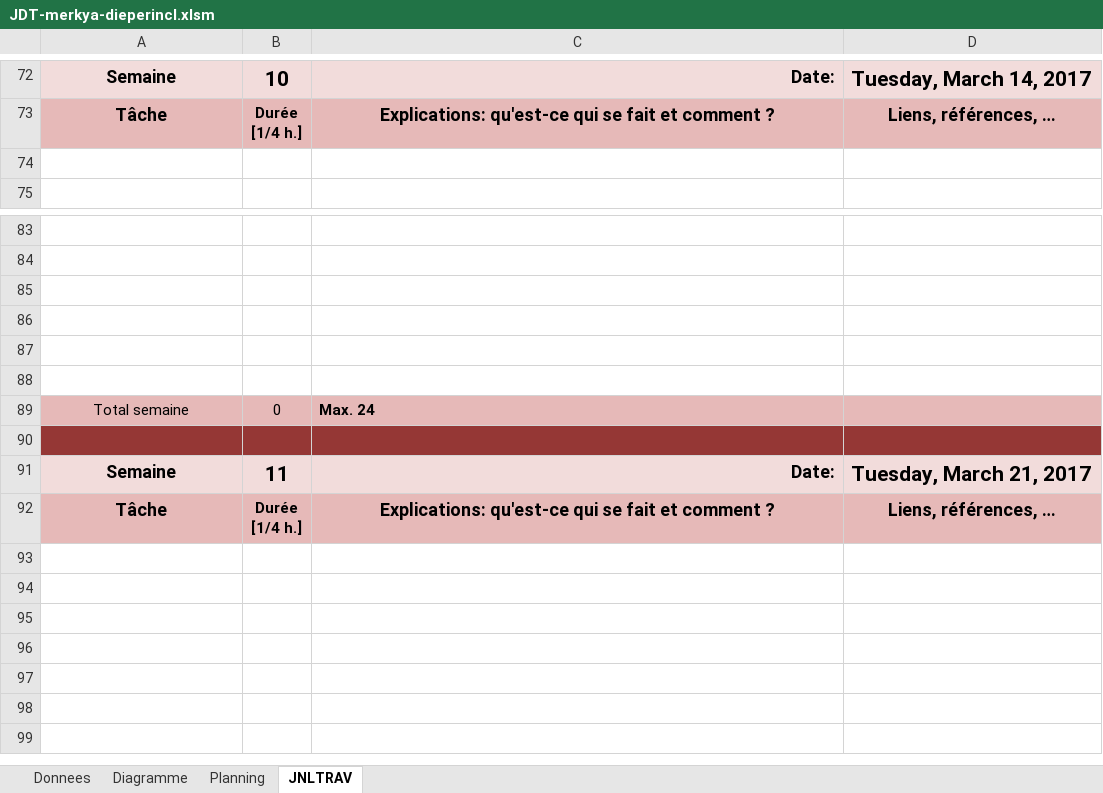
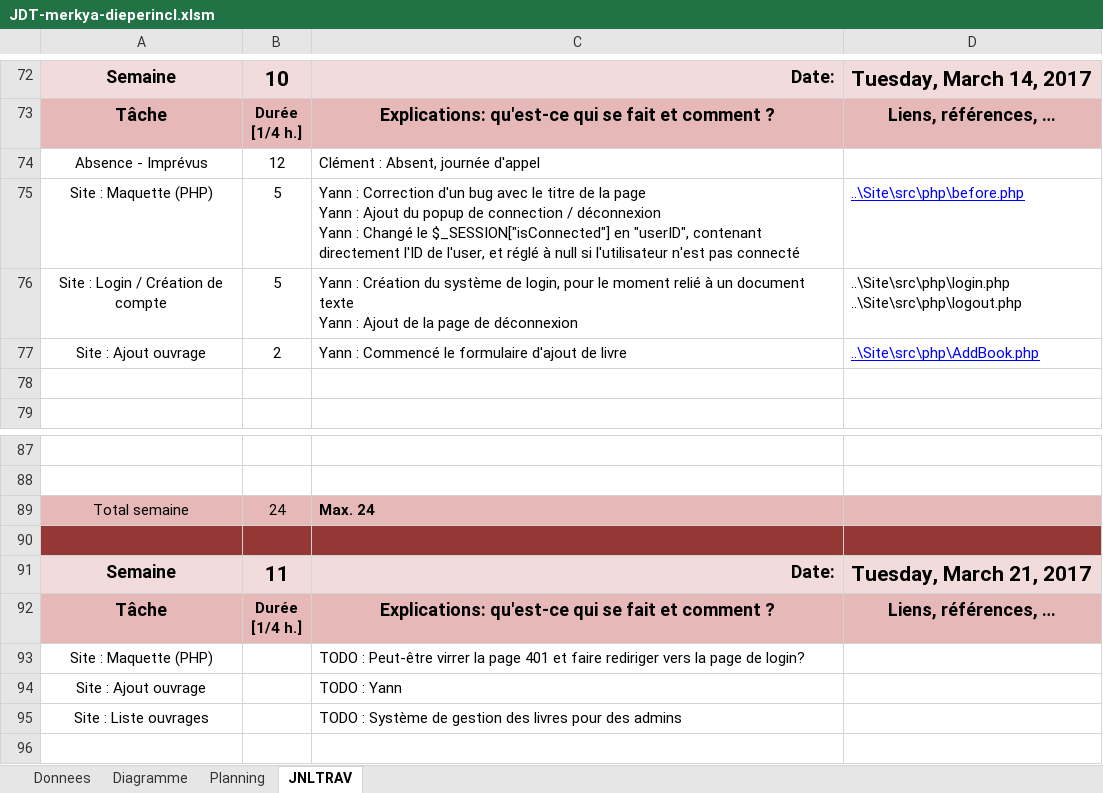
Before and after one commit to Pistou2/P_Web, an Excel workbook: Doc/JDT-merkya-dieperincl.xlsm, sheet JNLTRAV, drawn as a sheet; only a part is shown, gaps mark what is left out; the shorter side is filled out with more unchanged rows; values as stored, in another font and other column widths than the file's, no borders; charts and pictures not drawn; removed rows and columns are numbered as before the commit, all else as after; ↵ is a line break in a cell; the diff names each change by its address in the sheet, - before the commit and + after, or states it on an @@ line.

```diff
--- a/Doc/JDT-merkya-dieperincl.xlsm (sheet JNLTRAV)
+++ b/Doc/JDT-merkya-dieperincl.xlsm (sheet JNLTRAV)
+row 74: Absence - Imprévus | 12 | Clément : Absent, journée d'appel
+row 75: Site : Maquette (PHP) | 5 | Yann : Correction d'un bug avec le titre de la page ↵ Yann : Ajout du popup de connection / déconnexion ↵ Yann : Changé le $_SESSION["isConnected"] en "userID", contenant directement l'ID de l'user, et réglé à null si l'utilisateur n'est pas connecté | ..\Site\src\php\before.php
+row 76: Site : Login / Création de compte | 5 | Yann : Création du système de login, pour le moment relié à un document texte ↵ Yann : Ajout de la page de déconnexion | ..\Site\src\php\login.php ↵ ..\Site\src\php\logout.php
+row 77: Site : Ajout ouvrage | 2 | Yann : Commencé le formulaire d'ajout de livre | ..\Site\src\php\AddBook.php
-row 85: (empty)
-row 86: (empty)
-row 87: (empty)
-row 88: (empty)
-B89: 0
+B89: 24
-row 93: (empty)
+row 93: Site : Maquette (PHP) |  | TODO : Peut-être virrer la page 401 et faire rediriger vers la page de login?
-row 94: (empty)
+row 94: Site : Ajout ouvrage |  | TODO : Yann
-row 95: (empty)
+row 95: Site : Liste ouvrages |  | TODO : Système de gestion des livres pour des admins
```
Also changed, not shown: sheet Diagramme, charts or pictures, 8 other files.
